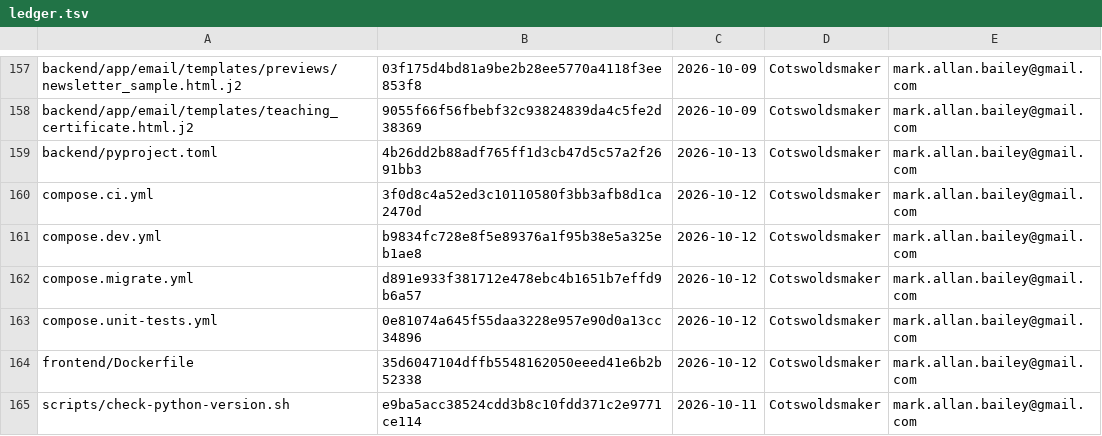
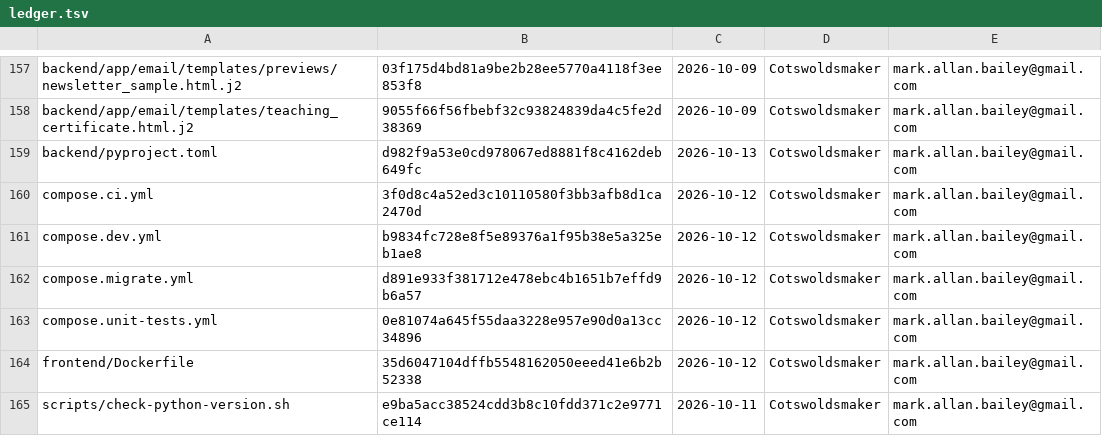
Before and after one commit to bailey-medics/quillmedical, a TSV file: audit/ledger.tsv, drawn as a sheet; only a part is shown, gaps mark what is left out.

```diff
--- a/audit/ledger.tsv
+++ b/audit/ledger.tsv
@@ -158,3 +158,3 @@ backend/app/email/templates/previews/newsletter_sample.html.j2	03f175d4bd81a9be2
 backend/app/email/templates/teaching_certificate.html.j2	9055f66f56fbebf32c93824839da4c5fe2d38369	2026-10-09	Cotswoldsmaker	mark.allan.bailey@gmail.com
-backend/pyproject.toml	4b26dd2b88adf765ff1d3cb47d5c57a2f2691bb3	2026-10-13	Cotswoldsmaker	mark.allan.bailey@gmail.com
+backend/pyproject.toml	d982f9a53e0cd978067ed8881f8c4162deb649fc	2026-10-13	Cotswoldsmaker	mark.allan.bailey@gmail.com
 compose.ci.yml	3f0d8c4a52ed3c10110580f3bb3afb8d1ca2470d	2026-10-12	Cotswoldsmaker	mark.allan.bailey@gmail.com
```
Also changed, not shown: 3 other files.
